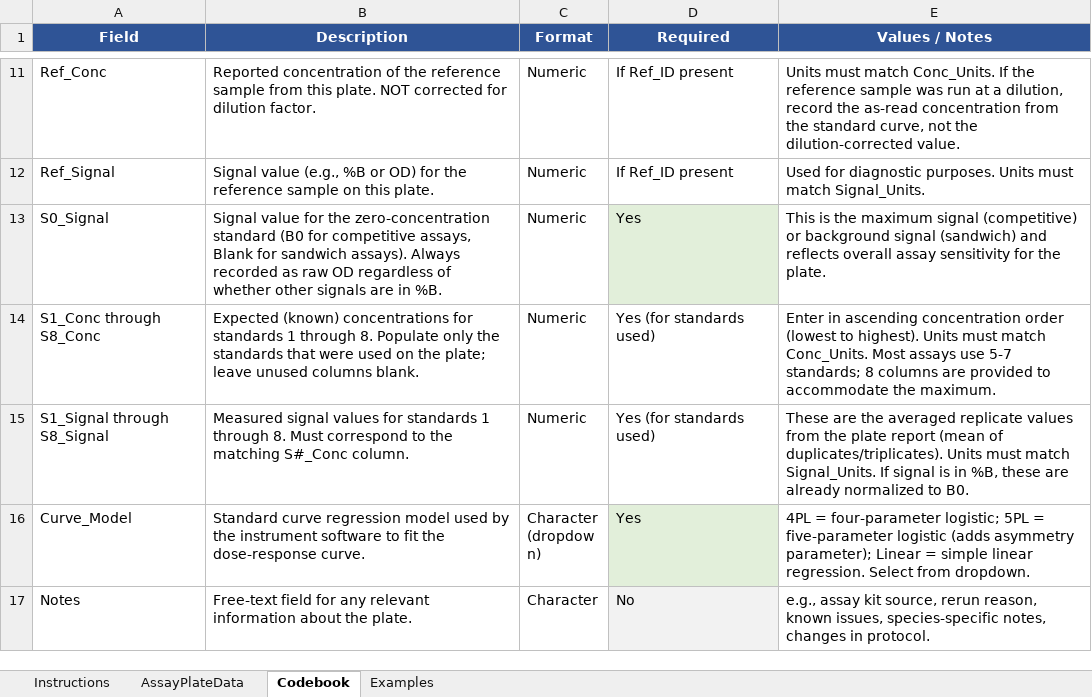
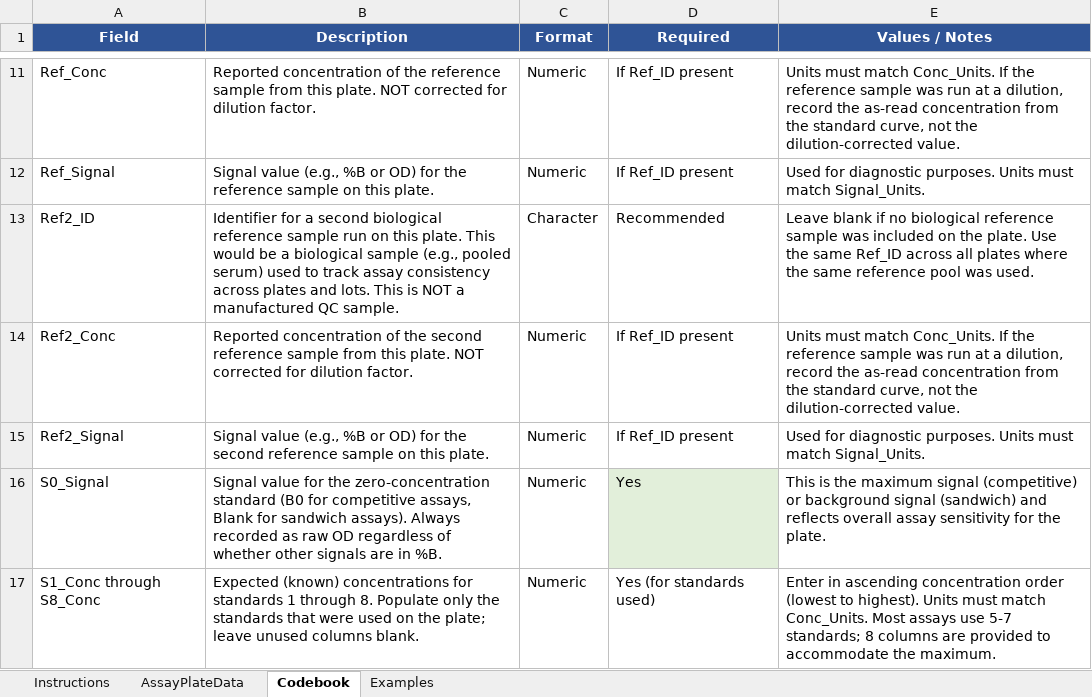
Before and after one commit to larispoli/immunoassay-lot-correction, an Excel workbook: Assay_Plate_Data_Template.xlsx, sheet Codebook, drawn as a sheet; only a part is shown, gaps mark what is left out; the shorter side is filled out with more unchanged rows; values as stored, in another font and other column widths than the file's, no borders; the diff names each change by its address in the sheet, - before the commit and + after, or states it on an @@ line.

Commit message:
Add files via upload

```diff
--- a/Assay_Plate_Data_Template.xlsx (sheet Codebook)
+++ b/Assay_Plate_Data_Template.xlsx (sheet Codebook)
+row 13: Ref2_ID | Identifier for a second biological reference sample run on this plate. This would be a biological sample (e.g., pooled serum) used to track assay consistency across plates and lots. This is NOT a manufactured QC sample. | Character | Recommended | Leave blank if no biological reference sample was included on the plate. Use the same Ref_ID across all plates where the same reference pool was used.
+row 14: Ref2_Conc | Reported concentration of the second reference sample from this plate. NOT corrected for dilution factor. | Numeric | If Ref_ID present | Units must match Conc_Units. If the reference sample was run at a dilution, record the as-read concentration from the standard curve, not the dilution-corrected value.
+row 15: Ref2_Signal | Signal value (e.g., %B or OD) for the second reference sample on this plate. | Numeric | If Ref_ID present | Used for diagnostic purposes. Units must match Signal_Units.
```
Also changed, not shown: sheet AssayPlateData.
